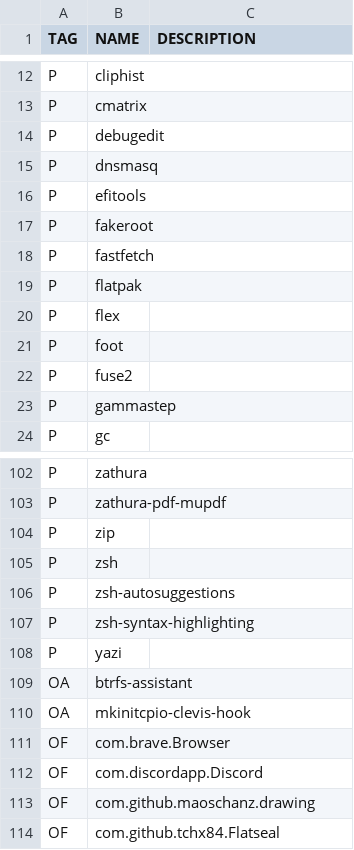
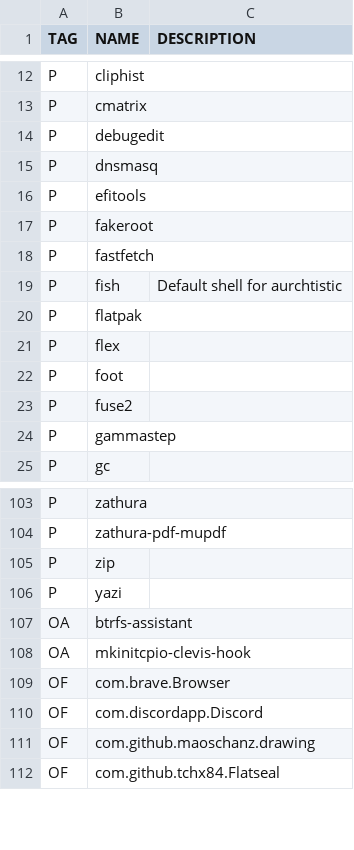
Before and after one commit to placobravo/Aurchtistic, a CSV file: packages.csv, drawn as a sheet; only a part is shown, gaps mark what is left out; removed rows and columns are numbered as before the commit, all else as after; the diff names each change by its address in the sheet, - before the commit and + after, or states it on an @@ line.

Commit message:
Now uses fish, by default

```diff
--- a/packages.csv
+++ b/packages.csv
+row 19: P | fish | Default shell for aurchtistic
-row 105: P | zsh
-row 106: P | zsh-autosuggestions
-row 107: P | zsh-syntax-highlighting
```
Also changed, not shown: 3 other files.
